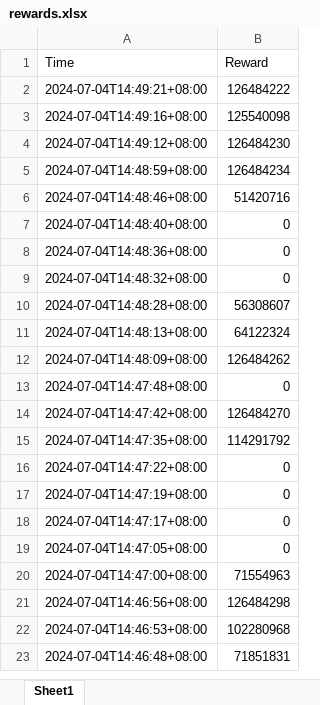
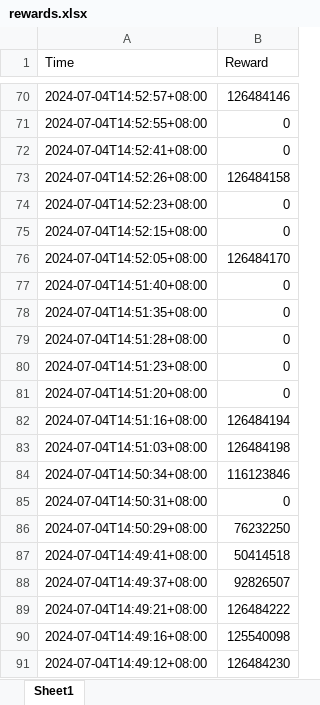
Before and after one commit to neekojax/aleo-test, an Excel workbook: rewards.xlsx, sheet Sheet1, drawn as a sheet; only a part is shown, gaps mark what is left out; the shorter side is filled out with more unchanged rows; values as stored, in another font and other column widths than the file's, no borders; the diff covers the shown part only; the diff names each change by its address in the sheet, - before the commit and + after, or states it on an @@ line.

```diff
--- a/rewards.xlsx (sheet Sheet1)
+++ b/rewards.xlsx (sheet Sheet1)
+row 70: 2024-07-04T14:52:57+08:00 | 126484146
+row 71: 2024-07-04T14:52:55+08:00 | 0
+row 72: 2024-07-04T14:52:41+08:00 | 0
+row 73: 2024-07-04T14:52:26+08:00 | 126484158
+row 74: 2024-07-04T14:52:23+08:00 | 0
+row 75: 2024-07-04T14:52:15+08:00 | 0
+row 76: 2024-07-04T14:52:05+08:00 | 126484170
+row 77: 2024-07-04T14:51:40+08:00 | 0
+row 78: 2024-07-04T14:51:35+08:00 | 0
+row 79: 2024-07-04T14:51:28+08:00 | 0
+row 80: 2024-07-04T14:51:23+08:00 | 0
+row 81: 2024-07-04T14:51:20+08:00 | 0
+row 82: 2024-07-04T14:51:16+08:00 | 126484194
+row 83: 2024-07-04T14:51:03+08:00 | 126484198
+row 84: 2024-07-04T14:50:34+08:00 | 116123846
+row 85: 2024-07-04T14:50:31+08:00 | 0
+row 86: 2024-07-04T14:50:29+08:00 | 76232250
+row 87: 2024-07-04T14:49:41+08:00 | 50414518
+row 88: 2024-07-04T14:49:37+08:00 | 92826507
```
Also changed, not shown: 82 added rows and 101 removed rows elsewhere in this sheet, 1 other file.
